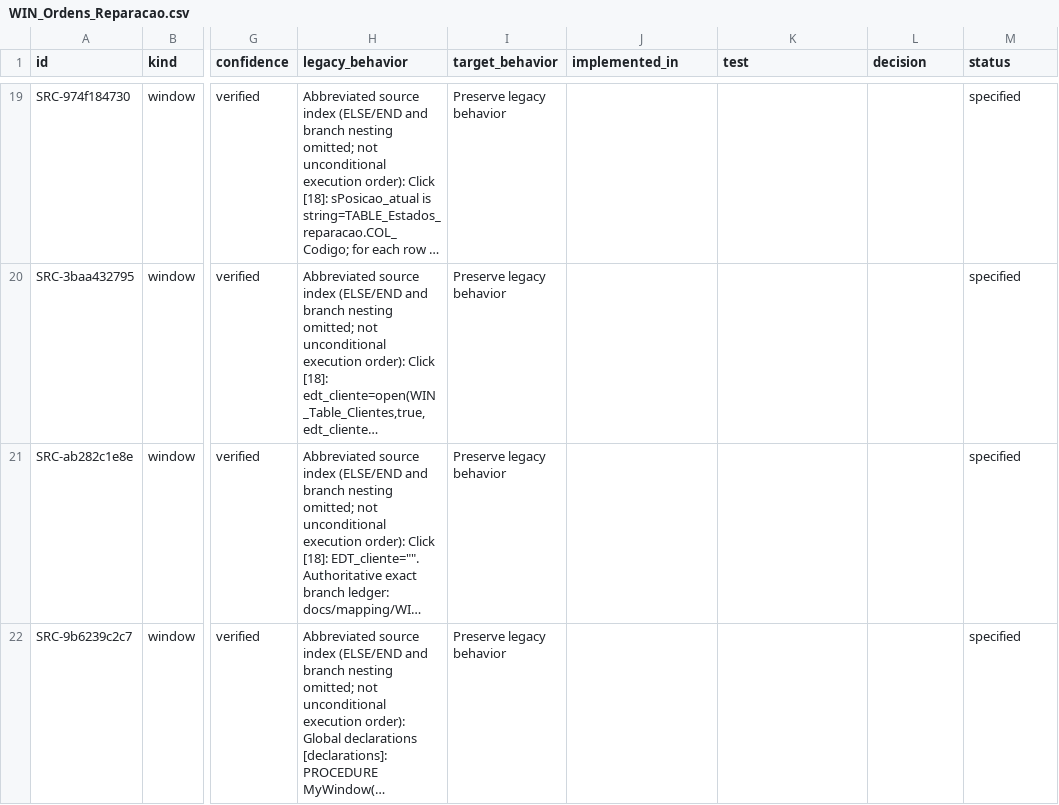
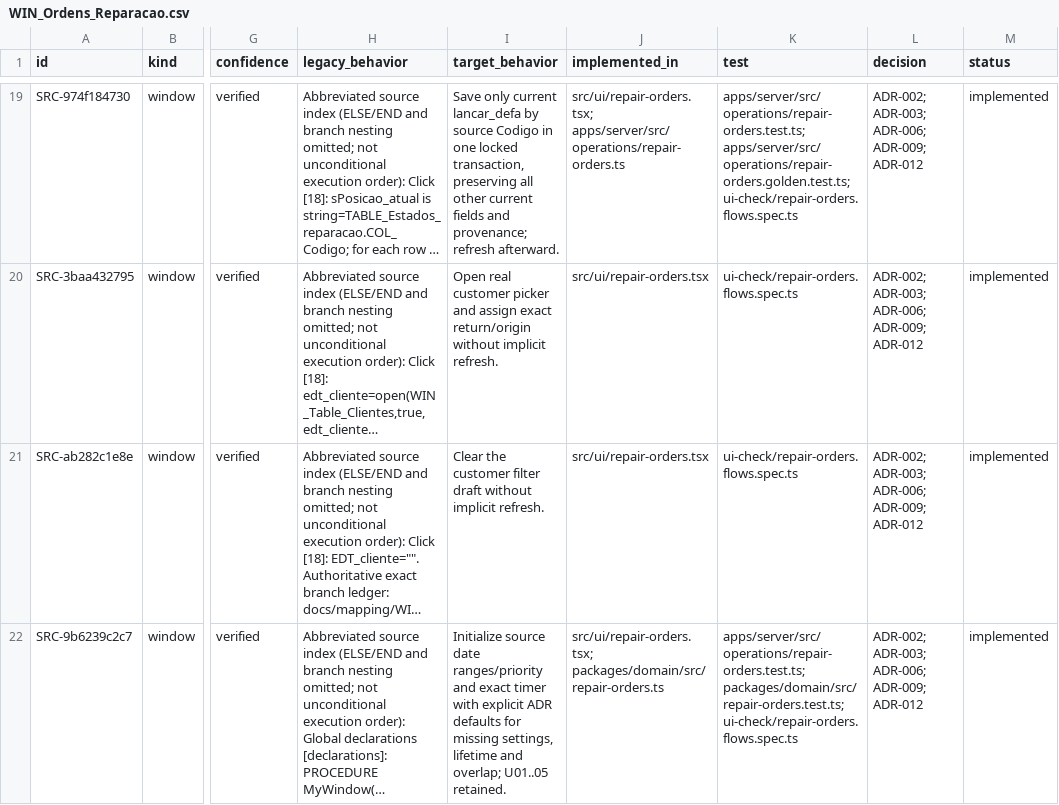
Before and after one commit to callmesora/gestao-oficinas, a CSV file: docs/parity/WIN_Ordens_Reparacao.csv, drawn as a sheet; only a part is shown, gaps mark what is left out; long unchanged cells end in …; the diff covers the shown part only; the diff names each change by its address in the sheet, - before the commit and + after, or states it on an @@ line.

Commit message:
MIG-8.1 deliver repair list with reusable DateTime and qualified tables

```diff
--- a/docs/parity/WIN_Ordens_Reparacao.csv
+++ b/docs/parity/WIN_Ordens_Reparacao.csv
-I19 (target_behavior): Preserve legacy behavior
+I19 (target_behavior): Save only current lancar_defa by source Codigo in one locked transaction, preserving all other current fields and provenance; refresh afterward.
-J19 (implemented_in): (empty)
+J19 (implemented_in): src/ui/repair-orders.tsx; apps/server/src/operations/repair-orders.ts
-K19 (test): (empty)
+K19 (test): apps/server/src/operations/repair-orders.test.ts; apps/server/src/operations/repair-orders.golden.test.ts; ui-check/repair-orders.flows.spec.ts
-L19:L22 (decision): (empty)
+L19:L22 (decision): ADR-002; ADR-003; ADR-006; ADR-009; ADR-012
-M19:M22 (status): specified
+M19:M22 (status): implemented
-I20 (target_behavior): Preserve legacy behavior
+I20 (target_behavior): Open real customer picker and assign exact return/origin without implicit refresh.
-J20:J21 (implemented_in): (empty)
+J20:J21 (implemented_in): src/ui/repair-orders.tsx
-K20:K21 (test): (empty)
+K20:K21 (test): ui-check/repair-orders.flows.spec.ts
-I21 (target_behavior): Preserve legacy behavior
+I21 (target_behavior): Clear the customer filter draft without implicit refresh.
-I22 (target_behavior): Preserve legacy behavior
+I22 (target_behavior): Initialize source date ranges/priority and exact timer with explicit ADR defaults for missing settings, lifetime and overlap; U01..05 retained.
-J22 (implemented_in): (empty)
+J22 (implemented_in): src/ui/repair-orders.tsx; packages/domain/src/repair-orders.ts
-K22 (test): (empty)
+K22 (test): apps/server/src/operations/repair-orders.test.ts; packages/domain/src/repair-orders.test.ts; ui-check/repair-orders.flows.spec.ts
```
Also changed, not shown: 70 edited cells elsewhere in this file, 53 other files.
